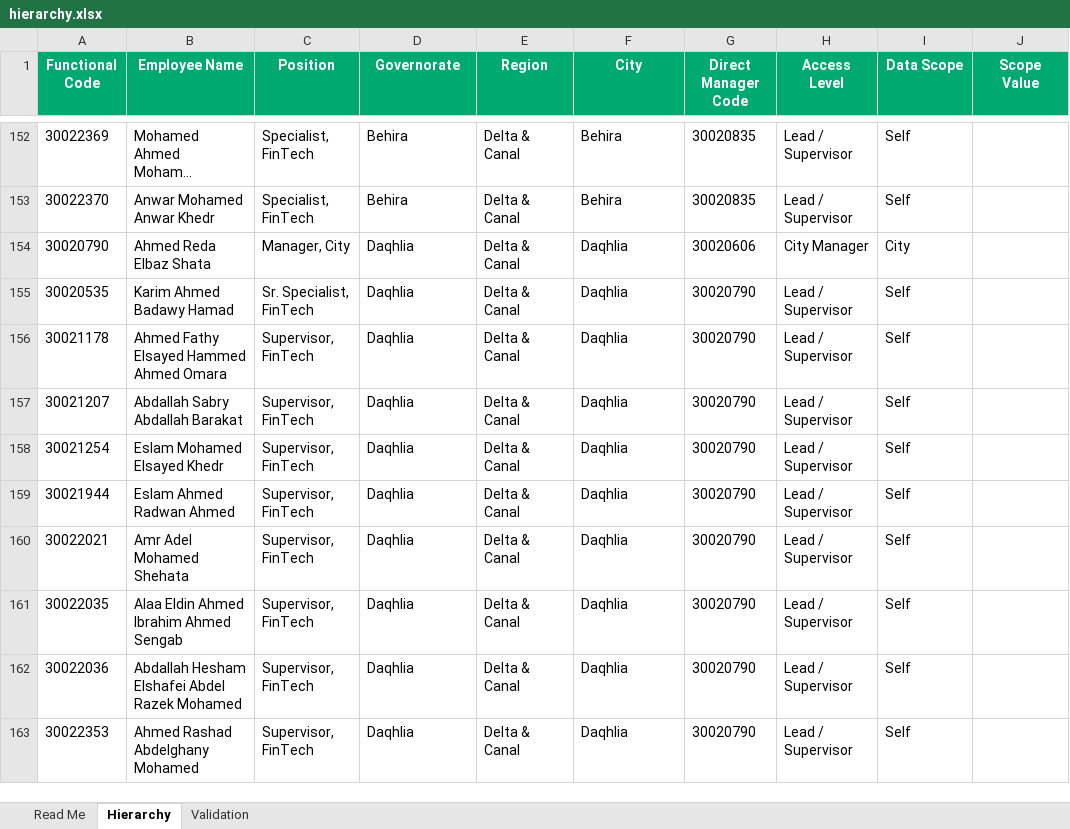
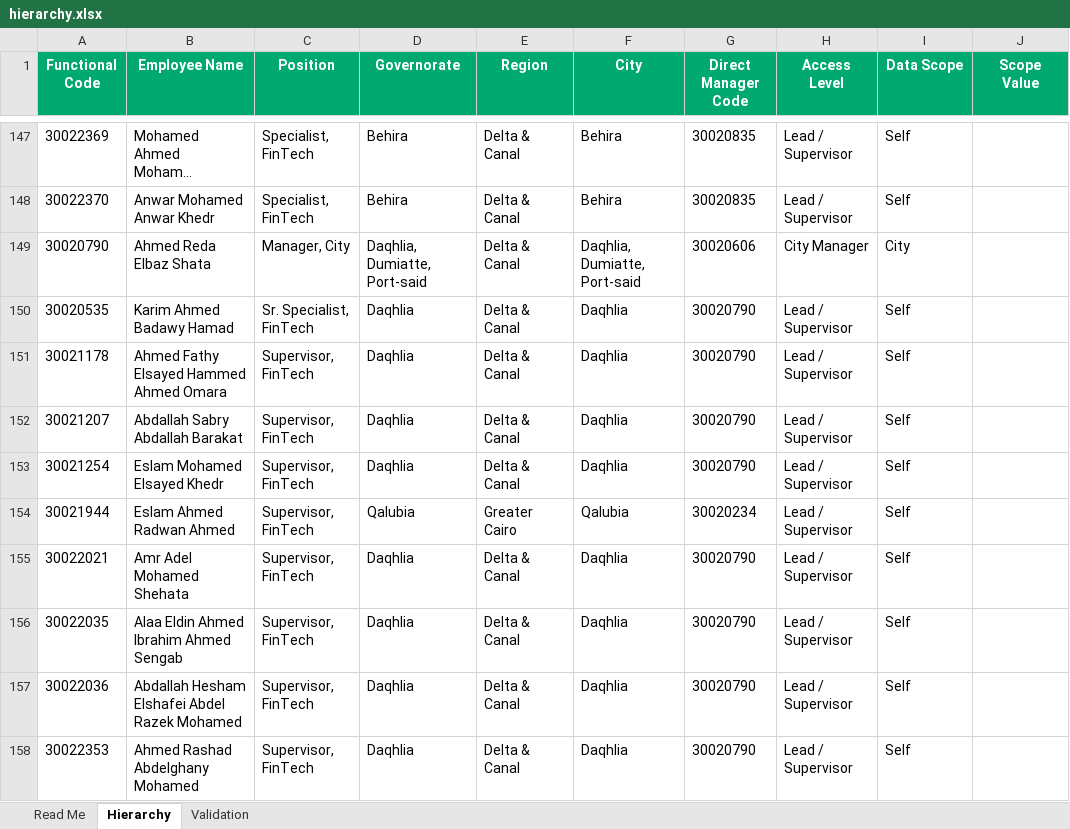
Before and after one commit to radwansalem2030/Internal-employee-assessment-results-and-performance-portal, an Excel workbook: hierarchy.xlsx, sheet Hierarchy, drawn as a sheet; only a part is shown, gaps mark what is left out; long unchanged cells end in …; values as stored, in another font and other column widths than the file's, no borders; conditional formats and table styles not drawn; addresses are those after the commit; the diff covers the shown part only; the diff names each change by its address in the sheet, - before the commit and + after, or states it on an @@ line.

```diff
--- a/hierarchy.xlsx (sheet Hierarchy)
+++ b/hierarchy.xlsx (sheet Hierarchy)
-D149 (Governorate): Daqhlia
+D149 (Governorate): Daqhlia, Dumiatte, Port-said
-F149 (City): Daqhlia
+F149 (City): Daqhlia, Dumiatte, Port-said
-D154 (Governorate): Daqhlia
+D154 (Governorate): Qalubia
-E154 (Region): Delta & Canal
+E154 (Region): Greater Cairo
-F154 (City): Daqhlia
+F154 (City): Qalubia
-G154 (Direct Manager Code): 30020790
+G154 (Direct Manager Code): 30020234
```
Also changed, not shown: 3 added rows, 5 removed rows and 4 edited cells elsewhere in this sheet, question_bank.xlsx, 5 other files.
